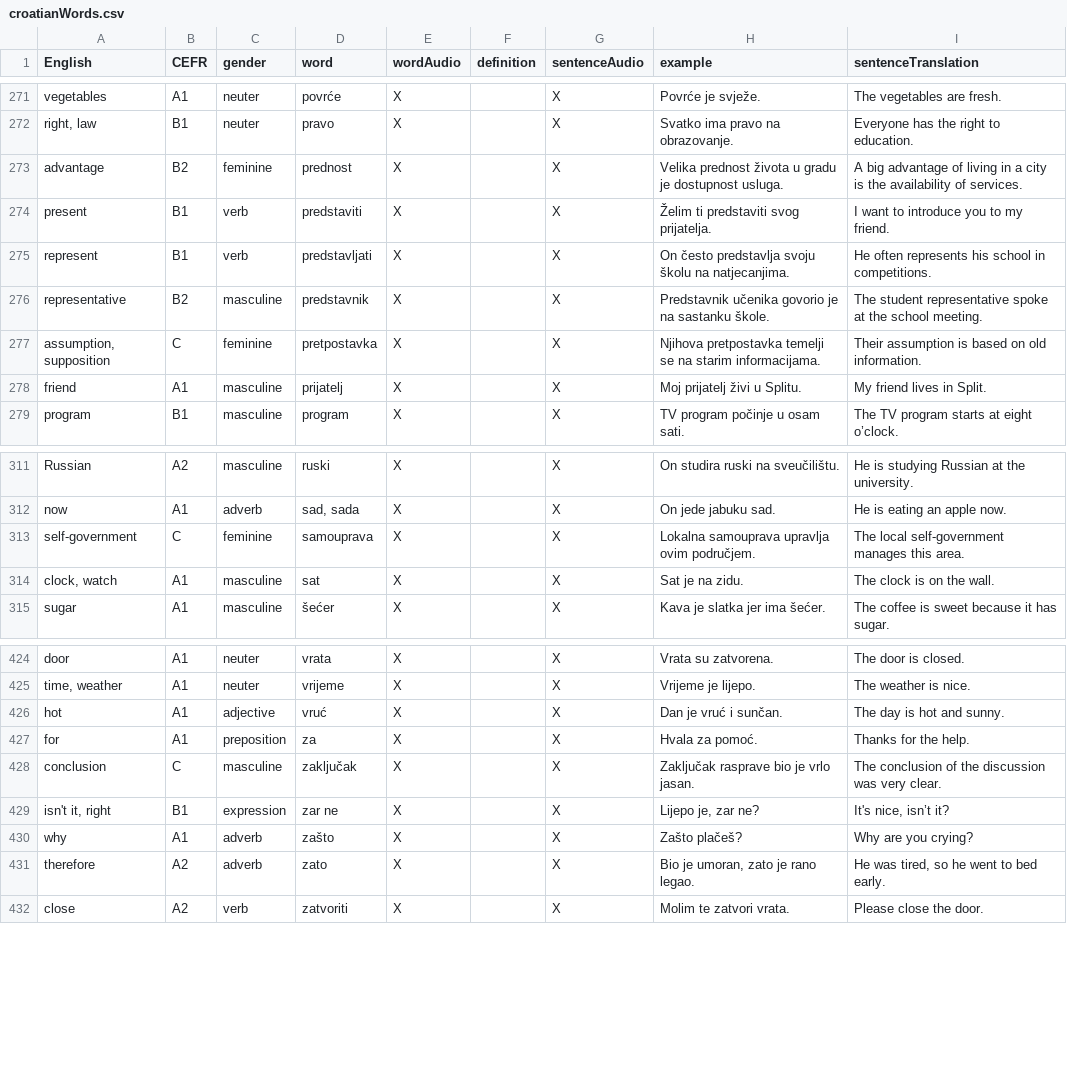
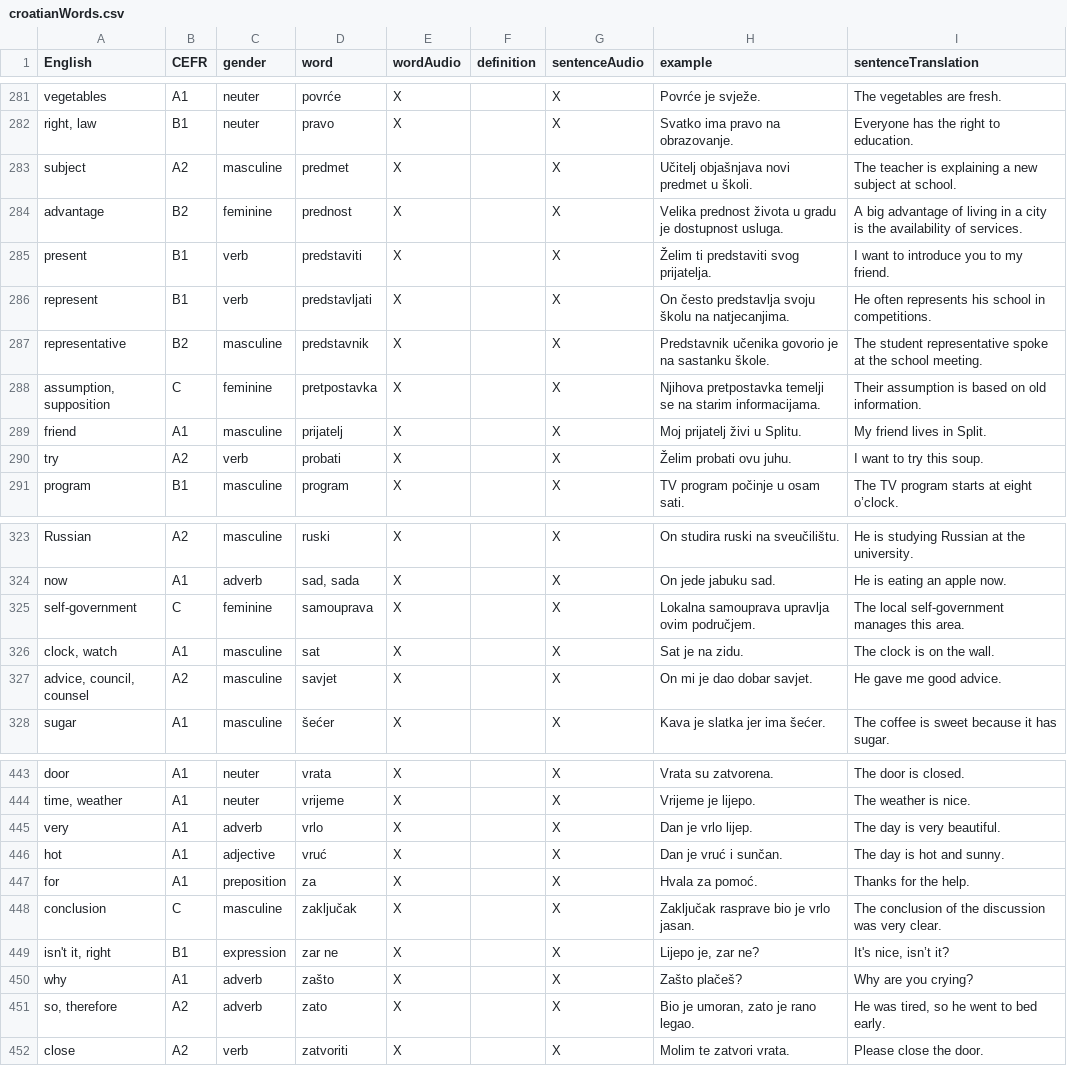
Before and after one commit to osloandrew/croatian, a CSV file: croatianWords.csv, drawn as a sheet; only a part is shown, gaps mark what is left out; the diff covers the shown part only.

```diff
--- a/croatianWords.csv
+++ b/croatianWords.csv
@@ -272,2 +282,3 @@ vegetables,A1,neuter,povrće,X,,X,Povrće je svježe.,The vegetables are fresh.
 "right, law",B1,neuter,pravo,X,,X,Svatko ima pravo na obrazovanje.,Everyone has the right to education.
+subject,A2,masculine,predmet,X,,X,Učitelj objašnjava novi predmet u školi.,The teacher is explaining a new subject at school.
 advantage,B2,feminine,prednost,X,,X,Velika prednost života u gradu je dostupnost usluga.,A big advantage of living in a city is the availability of services.
@@ -278,2 +289,3 @@ representative,B2,masculine,predstavnik,X,,X,Predstavnik učenika govorio je na
 friend,A1,masculine,prijatelj,X,,X,Moj prijatelj živi u Splitu.,My friend lives in Split.
+try,A2,verb,probati,X,,X,Želim probati ovu juhu.,I want to try this soup.
 program,B1,masculine,program,X,,X,TV program počinje u osam sati.,The TV program starts at eight o’clock.
@@ -314,2 +326,3 @@ self-government,C,feminine,samouprava,X,,X,Lokalna samouprava upravlja ovim podr
 "clock, watch",A1,masculine,sat,X,,X,Sat je na zidu.,The clock is on the wall.
+"advice, council, counsel",A2,masculine,savjet,X,,X,On mi je dao dobar savjet.,He gave me good advice.
 sugar,A1,masculine,šećer,X,,X,Kava je slatka jer ima šećer.,The coffee is sweet because it has sugar.
@@ -425,2 +444,3 @@ door,A1,neuter,vrata,X,,X,Vrata su zatvorena.,The door is closed.
 "time, weather",A1,neuter,vrijeme,X,,X,Vrijeme je lijepo.,The weather is nice.
+very,A1,adverb,vrlo,X,,X,Dan je vrlo lijep.,The day is very beautiful.
 hot,A1,adjective,vruć,X,,X,Dan je vruć i sunčan.,The day is hot and sunny.
@@ -430,3 +450,3 @@ conclusion,C,masculine,zaključak,X,,X,Zaključak rasprave bio je vrlo jasan.,Th
 why,A1,adverb,zašto,X,,X,Zašto plačeš?,Why are you crying?
-therefore,A2,adverb,zato,X,,X,"Bio je umoran, zato je rano legao.","He was tired, so he went to bed early."
+"so, therefore",A2,adverb,zato,X,,X,"Bio je umoran, zato je rano legao.","He was tired, so he went to bed early."
 close,A2,verb,zatvoriti,X,,X,Molim te zatvori vrata.,Please close the door.
```
Also changed, not shown: 16 added rows elsewhere in this file, 41 other files.
